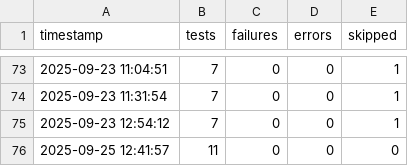
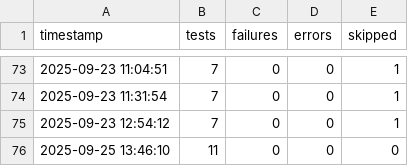
Before and after one commit to adithyanaren/unified-qa-framework, a CSV file: pytest_history.csv, drawn as a sheet; only a part is shown, gaps mark what is left out.

```diff
--- a/pytest_history.csv
+++ b/pytest_history.csv
@@ -75,2 +75,2 @@ timestamp,tests,failures,errors,skipped
 2025-09-23 12:54:12,7,0,0,1
-2025-09-25 12:41:57,11,0,0,0
+2025-09-25 13:46:10,11,0,0,0
```
Also changed, not shown: locust/results_stats.csv, locust/results_stats_history.csv, 17 other files.
